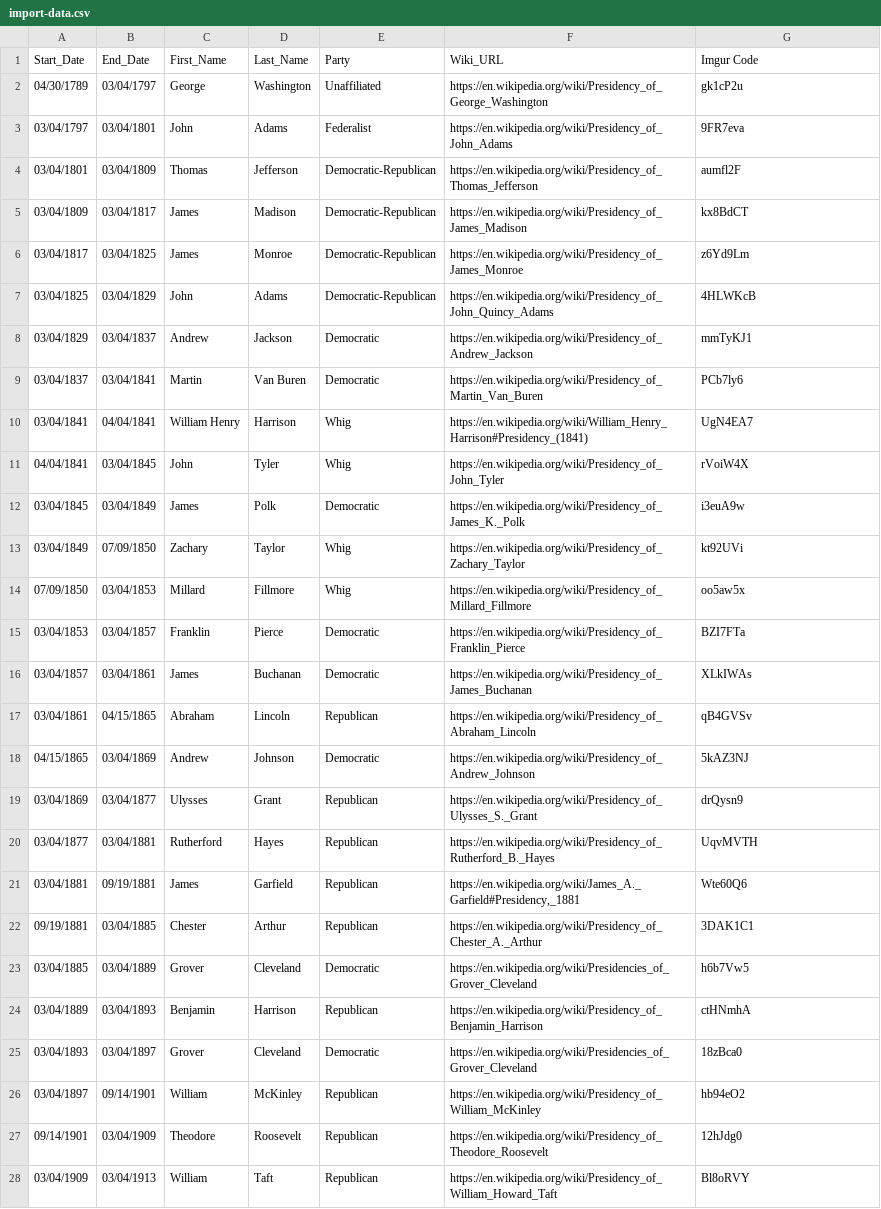
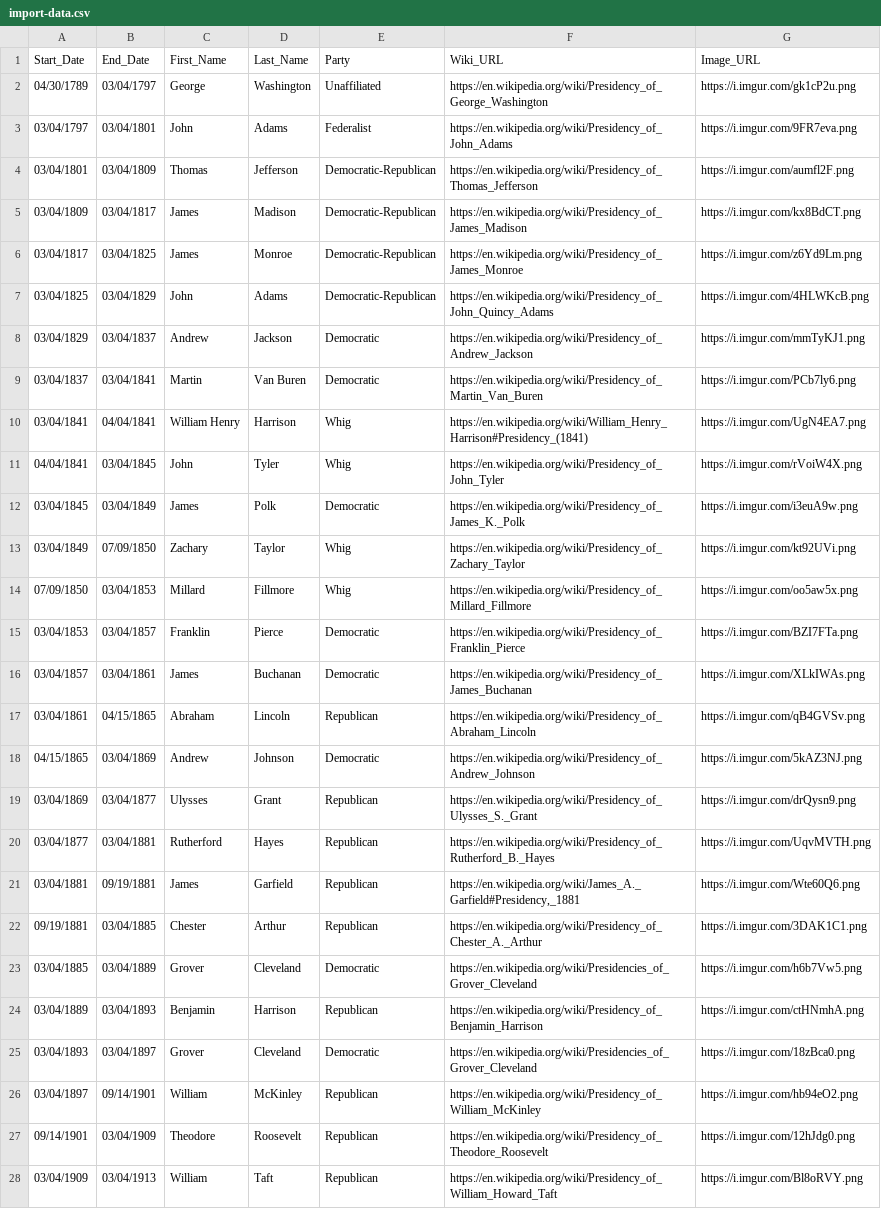
Before and after one commit to kintone-workshops/timeline-generator-amcharts, a CSV file: import-data.csv, drawn as a sheet; only a part is shown; the diff covers the shown part only; the diff names each change by its address in the sheet, - before the commit and + after, or states it on an @@ line.

Commit message:
Convert imgur code to Image_URL

```diff
--- a/import-data.csv
+++ b/import-data.csv
-G1: Imgur Code
+G1: Image_URL
-G2 (Image_URL): gk1cP2u
+G2 (Image_URL): https://i.imgur.com/gk1cP2u.png
-G3 (Image_URL): 9FR7eva
+G3 (Image_URL): https://i.imgur.com/9FR7eva.png
-G4 (Image_URL): aumfl2F
+G4 (Image_URL): https://i.imgur.com/aumfl2F.png
-G5 (Image_URL): kx8BdCT
+G5 (Image_URL): https://i.imgur.com/kx8BdCT.png
-G6 (Image_URL): z6Yd9Lm
+G6 (Image_URL): https://i.imgur.com/z6Yd9Lm.png
-G7 (Image_URL): 4HLWKcB
+G7 (Image_URL): https://i.imgur.com/4HLWKcB.png
-G8 (Image_URL): mmTyKJ1
+G8 (Image_URL): https://i.imgur.com/mmTyKJ1.png
-G9 (Image_URL): PCb7ly6
+G9 (Image_URL): https://i.imgur.com/PCb7ly6.png
-G10 (Image_URL): UgN4EA7
+G10 (Image_URL): https://i.imgur.com/UgN4EA7.png
-G11 (Image_URL): rVoiW4X
+G11 (Image_URL): https://i.imgur.com/rVoiW4X.png
-G12 (Image_URL): i3euA9w
+G12 (Image_URL): https://i.imgur.com/i3euA9w.png
-G13 (Image_URL): kt92UVi
+G13 (Image_URL): https://i.imgur.com/kt92UVi.png
-G14 (Image_URL): oo5aw5x
+G14 (Image_URL): https://i.imgur.com/oo5aw5x.png
-G15 (Image_URL): BZI7FTa
+G15 (Image_URL): https://i.imgur.com/BZI7FTa.png
-G16 (Image_URL): XLkIWAs
+G16 (Image_URL): https://i.imgur.com/XLkIWAs.png
-G17 (Image_URL): qB4GVSv
+G17 (Image_URL): https://i.imgur.com/qB4GVSv.png
-G18 (Image_URL): 5kAZ3NJ
+G18 (Image_URL): https://i.imgur.com/5kAZ3NJ.png
-G19 (Image_URL): drQysn9
+G19 (Image_URL): https://i.imgur.com/drQysn9.png
-G20 (Image_URL): UqvMVTH
+G20 (Image_URL): https://i.imgur.com/UqvMVTH.png
-G21 (Image_URL): Wte60Q6
+G21 (Image_URL): https://i.imgur.com/Wte60Q6.png
-G22 (Image_URL): 3DAK1C1
+G22 (Image_URL): https://i.imgur.com/3DAK1C1.png
-G23 (Image_URL): h6b7Vw5
+G23 (Image_URL): https://i.imgur.com/h6b7Vw5.png
-G24 (Image_URL): ctHNmhA
+G24 (Image_URL): https://i.imgur.com/ctHNmhA.png
-G25 (Image_URL): 18zBca0
+G25 (Image_URL): https://i.imgur.com/18zBca0.png
-G26 (Image_URL): hb94eO2
+G26 (Image_URL): https://i.imgur.com/hb94eO2.png
-G27 (Image_URL): 12hJdg0
+G27 (Image_URL): https://i.imgur.com/12hJdg0.png
-G28 (Image_URL): Bl8oRVY
+G28 (Image_URL): https://i.imgur.com/Bl8oRVY.png
```
Also changed, not shown: 19 edited cells elsewhere in this file.
